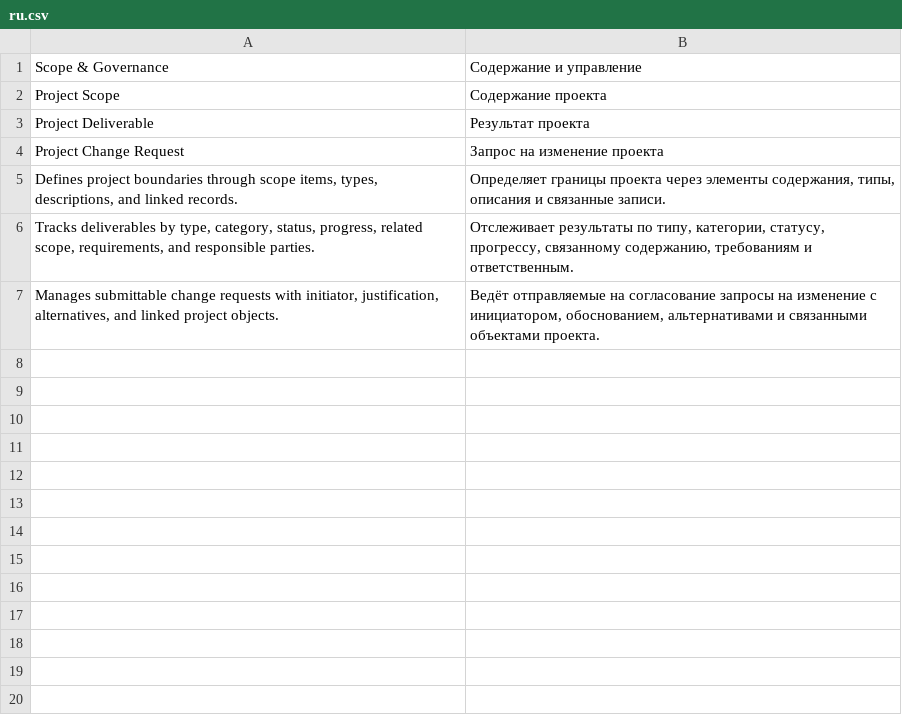
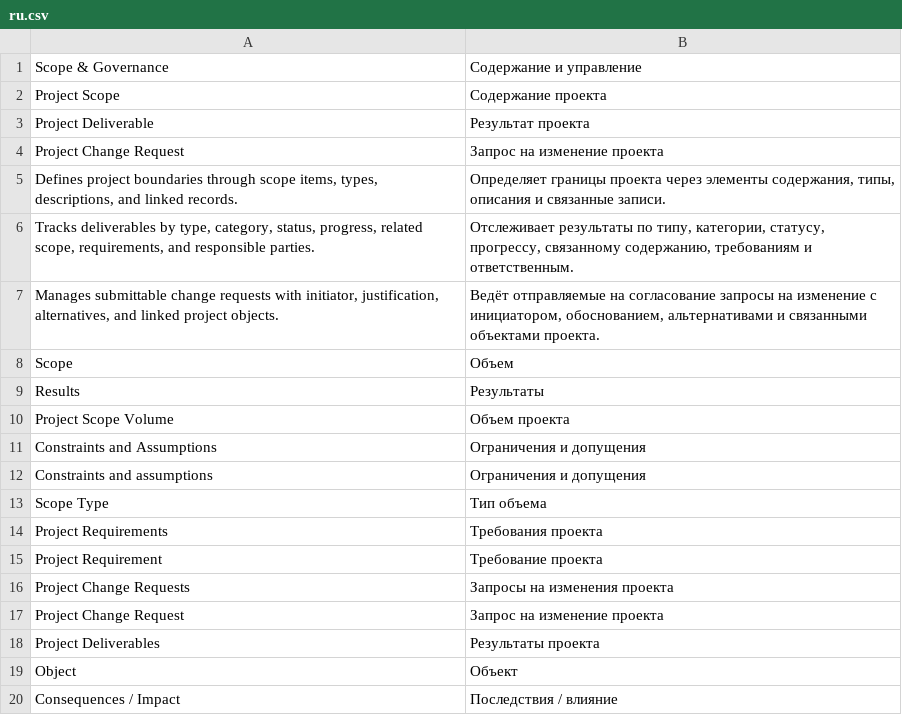
Before and after one commit to Dinext-pro/dinext-project-scope, a CSV file: dinext_project_scope/translations/ru.csv, drawn as a sheet.

Commit message:
chore(i18n): English Project Scope field labels
Co-authored-by: Administrator <administrator@dinext.invalid>

```diff
--- a/dinext_project_scope/translations/ru.csv
+++ b/dinext_project_scope/translations/ru.csv
@@ -7 +7,14 @@
 "Manages submittable change requests with initiator, justification, alternatives, and linked project objects.","Ведёт отправляемые на согласование запросы на изменение с инициатором, обоснованием, альтернативами и связанными объектами проекта.",""
+"Scope","Объем",""
+"Results","Результаты",""
+"Project Scope Volume","Объем проекта",""
+"Constraints and Assumptions","Ограничения и допущения",""
+"Constraints and assumptions","Ограничения и допущения",""
+"Scope Type","Тип объема",""
+"Project Requirements","Требования проекта",""
+"Project Requirement","Требование проекта",""
+"Project Change Requests","Запросы на изменения проекта",""
+" Project Change Request","Запрос на изменение проекта",""
+"Project Deliverables","Результаты проекта",""
+"Object","Объект",""
+"Consequences / Impact","Последствия / влияние",""
```
Also changed, not shown: 1 other file.
